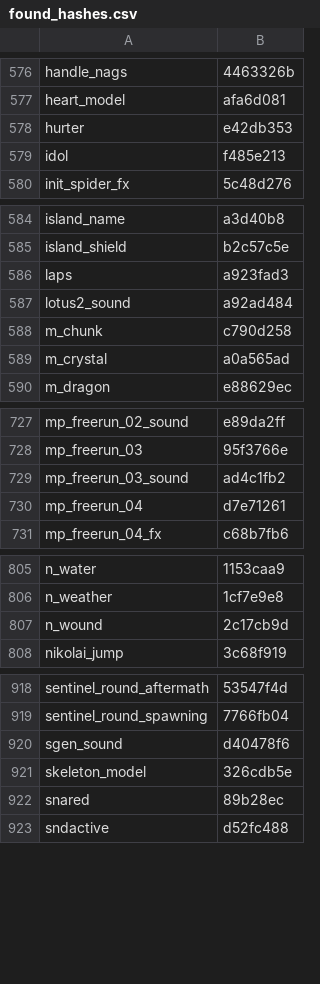
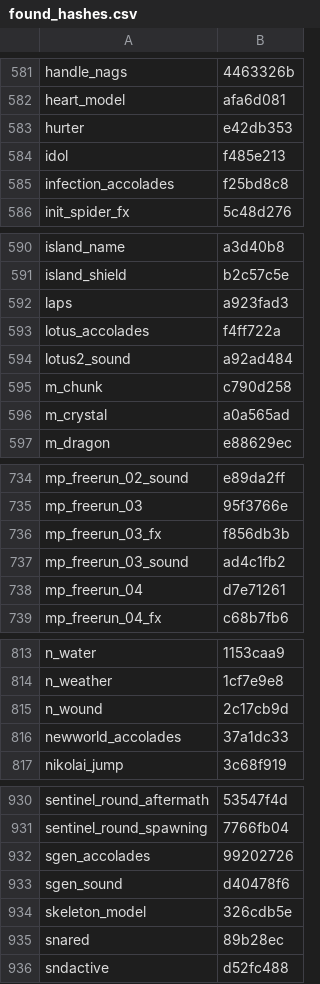
Before and after one commit to shidouri/t7-hashfind, a CSV file: found_hashes.csv, drawn as a sheet; only a part is shown, gaps mark what is left out; the diff covers the shown part only.

```diff
--- a/found_hashes.csv
+++ b/found_hashes.csv
@@ -579,2 +584,3 @@ hurter,e42db353
 idol,f485e213
+infection_accolades,f25bd8c8
 init_spider_fx,5c48d276
@@ -586,2 +592,3 @@ island_shield,b2c57c5e
 laps,a923fad3
+lotus_accolades,f4ff722a
 lotus2_sound,a92ad484
@@ -728,2 +735,3 @@ mp_freerun_02_sound,e89da2ff
 mp_freerun_03,95f3766e
+mp_freerun_03_fx,f856db3b
 mp_freerun_03_sound,ad4c1fb2
@@ -807,2 +815,3 @@ n_weather,1cf7e9e8
 n_wound,2c17cb9d
+newworld_accolades,37a1dc33
 nikolai_jump,3c68f919
@@ -919,2 +931,3 @@ sentinel_round_aftermath,53547f4d
 sentinel_round_spawning,7766fb04
+sgen_accolades,99202726
 sgen_sound,d40478f6
```
Also changed, not shown: 11 added rows elsewhere in this file, 39 other files.
